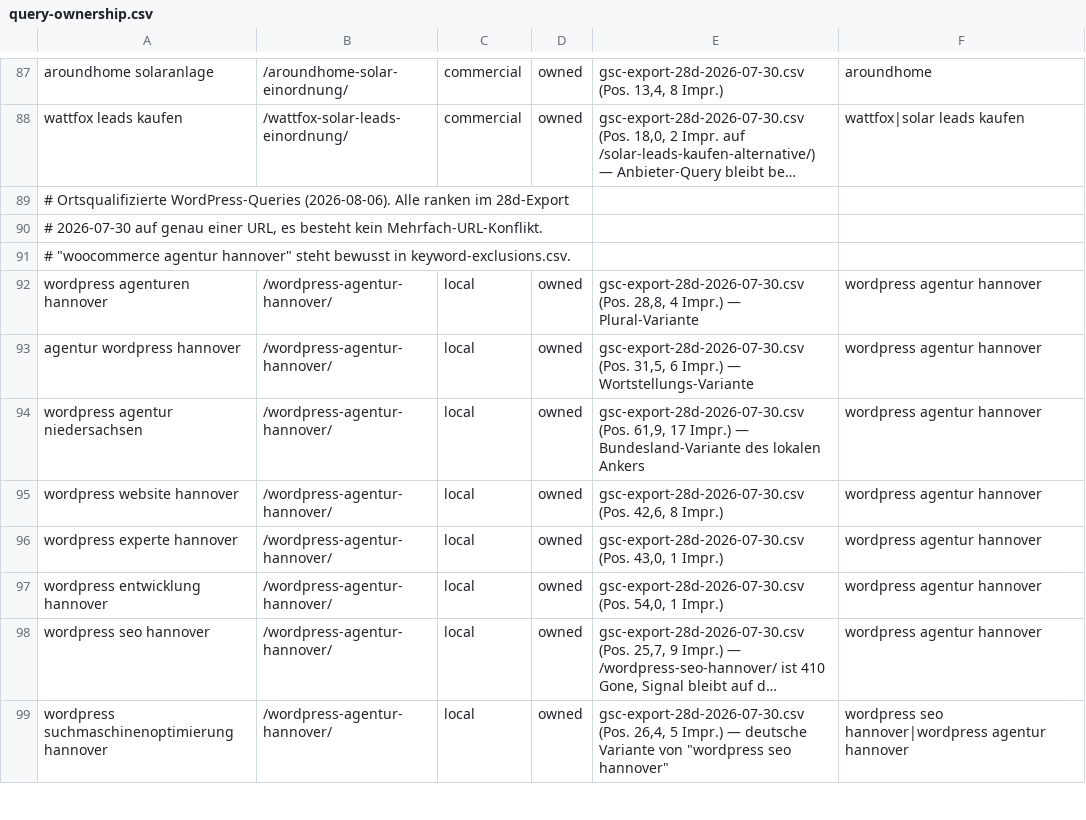
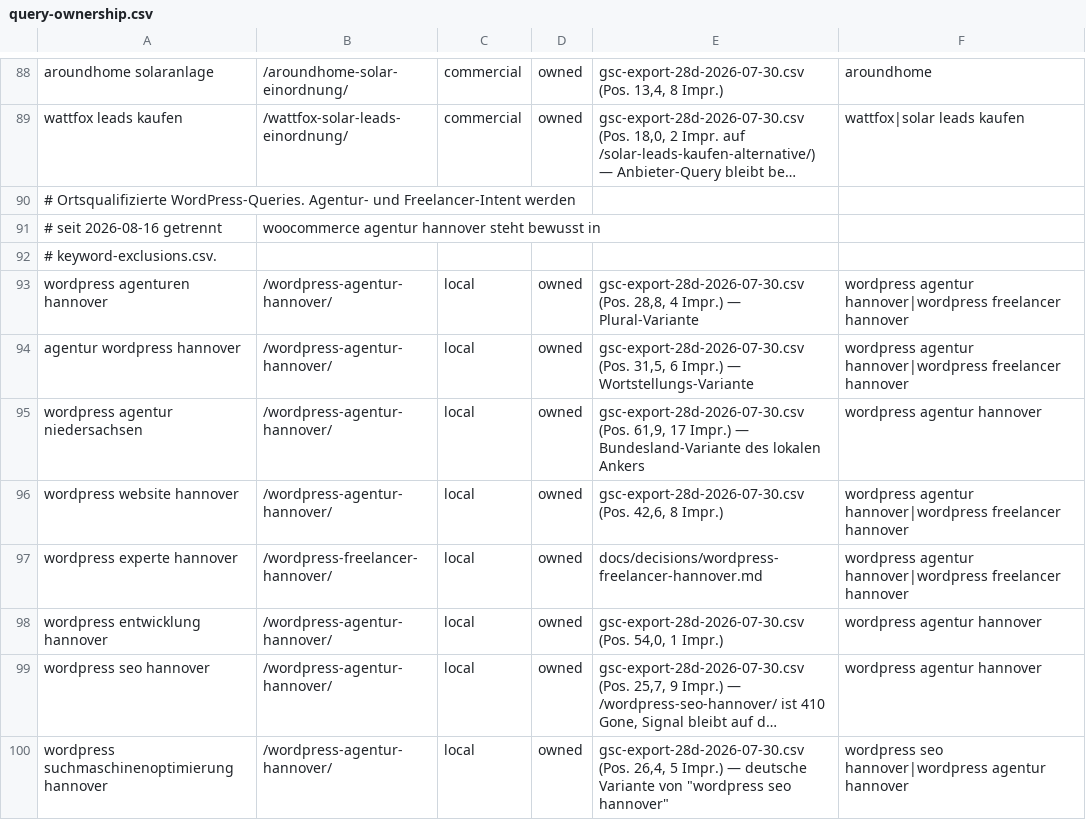
Before and after one commit to Hasim-Uner/meine-wordpress-site-2fe6f514, a CSV file: docs/seo/query-ownership.csv, drawn as a sheet; only a part is shown, gaps mark what is left out; long unchanged cells end in …; removed rows and columns are numbered as before the commit, all else as after; the diff covers the shown part only; the diff names each change by its address in the sheet, - before the commit and + after, or states it on an @@ line.

Commit message:
Split agency and freelancer keyword ownership

```diff
--- a/docs/seo/query-ownership.csv
+++ b/docs/seo/query-ownership.csv
-A90: # Ortsqualifizierte WordPress-Queries (2026-08-06). Alle ranken im 28d-Export
+A90: # Ortsqualifizierte WordPress-Queries. Agentur- und Freelancer-Intent werden
-row 90: # 2026-07-30 auf genau einer URL, es besteht kein Mehrfach-URL-Konflikt.
+row 91: # seit 2026-08-16 getrennt | woocommerce agentur hannover steht bewusst in
-A92: # "woocommerce agentur hannover" steht bewusst in keyword-exclusions.csv.
+A92: # keyword-exclusions.csv.
-F93:F94: wordpress agentur hannover
+F93:F94: wordpress agentur hannover|wordpress freelancer hannover
-F96:F97: wordpress agentur hannover
+F96:F97: wordpress agentur hannover|wordpress freelancer hannover
-B97: /wordpress-agentur-hannover/
+B97: /wordpress-freelancer-hannover/
-E97: gsc-export-28d-2026-07-30.csv (Pos. 43,0, 1 Impr.)
+E97: docs/decisions/wordpress-freelancer-hannover.md
```
Also changed, not shown: 5 added rows, 4 removed rows and 10 edited cells elsewhere in this file.
